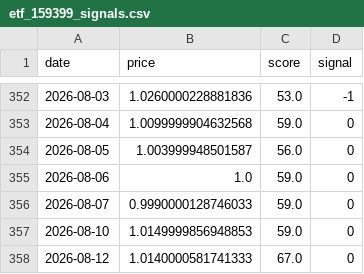
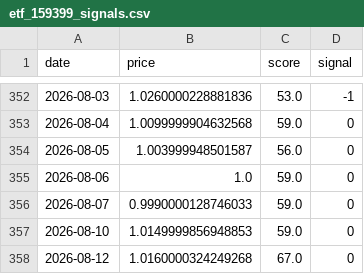
Before and after one commit to huming013-cyber/-quant-model, a CSV file: data/etf_159399_signals.csv, drawn as a sheet; only a part is shown, gaps mark what is left out.

```diff
--- a/data/etf_159399_signals.csv
+++ b/data/etf_159399_signals.csv
@@ -357,2 +357,2 @@
 2026-08-10,1.0149999856948853,59.0,0
-2026-08-12,1.0140000581741333,67.0,0
+2026-08-12,1.0160000324249268,67.0,0
```
Also changed, not shown: data/etf_159581_signals.csv, data/etf_backtest_result.csv, 5 other files.
